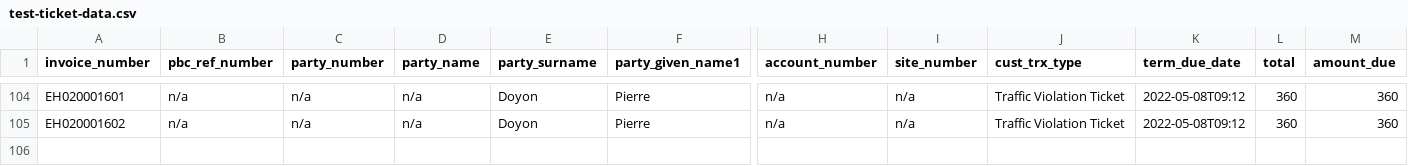
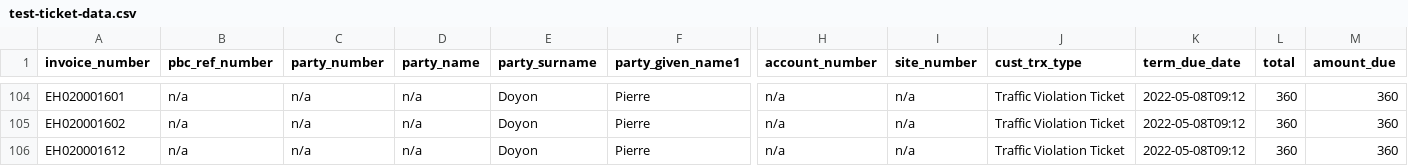
Before and after one commit to bcgov/jag-traffic-courts-online, a CSV file: src/backend/TrafficCourts/TrafficCourts.TicketSearch/Mock/test-ticket-data.csv, drawn as a sheet; only a part is shown, gaps mark what is left out; rows hold the shown columns only; the diff names each change by its address in the sheet, - before the commit and + after, or states it on an @@ line.

```diff
--- a/src/backend/TrafficCourts/TrafficCourts.TicketSearch/Mock/test-ticket-data.csv
+++ b/src/backend/TrafficCourts/TrafficCourts.TicketSearch/Mock/test-ticket-data.csv
+row 106: EH020001612 | n/a | n/a | n/a | Doyon | Pierre | n/a | n/a | Traffic Violation Ticket | 2022-05-08T09:12 | 360 | 360
```
Also changed, not shown: 4 other files.
